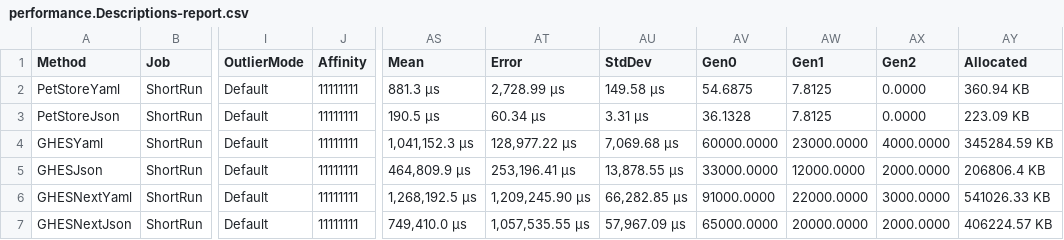
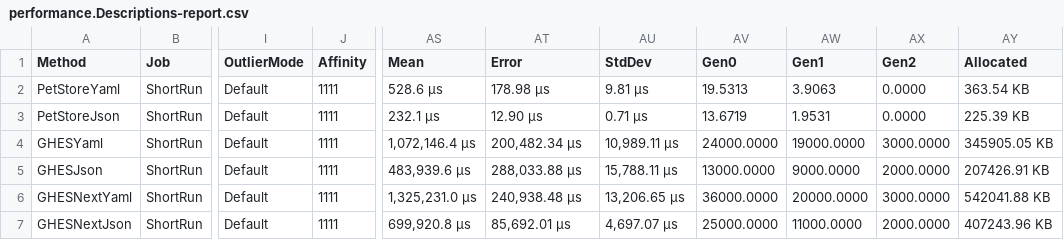
Before and after one commit to microsoft/OpenAPI.NET, a CSV file: performance/benchmark/BenchmarkDotNet.Artifacts/results/performance.Descriptions-report.csv, drawn as a sheet; only a part is shown, gaps mark what is left out; the diff names each change by its address in the sheet, - before the commit and + after, or states it on an @@ line.

```diff
--- a/performance/benchmark/BenchmarkDotNet.Artifacts/results/performance.Descriptions-report.csv
+++ b/performance/benchmark/BenchmarkDotNet.Artifacts/results/performance.Descriptions-report.csv
-J2:J7 (Affinity): 11111111
+J2:J7 (Affinity): 1111
-AS2 (Mean): 881.3 μs
+AS2 (Mean): 528.6 μs
-AT2 (Error): 2,728.99 μs
+AT2 (Error): 178.98 μs
-AU2 (StdDev): 149.58 μs
+AU2 (StdDev): 9.81 μs
-AV2 (Gen0): 54.6875
+AV2 (Gen0): 19.5313
-AW2 (Gen1): 7.8125
+AW2 (Gen1): 3.9063
-AY2 (Allocated): 360.94 KB
+AY2 (Allocated): 363.54 KB
-AS3 (Mean): 190.5 μs
+AS3 (Mean): 232.1 μs
-AT3 (Error): 60.34 μs
+AT3 (Error): 12.90 μs
-AU3 (StdDev): 3.31 μs
+AU3 (StdDev): 0.71 μs
-AV3 (Gen0): 36.1328
+AV3 (Gen0): 13.6719
-AW3 (Gen1): 7.8125
+AW3 (Gen1): 1.9531
-AY3 (Allocated): 223.09 KB
+AY3 (Allocated): 225.39 KB
-AS4 (Mean): 1,041,152.3 μs
+AS4 (Mean): 1,072,146.4 μs
-AT4 (Error): 128,977.22 μs
+AT4 (Error): 200,482.34 μs
-AU4 (StdDev): 7,069.68 μs
+AU4 (StdDev): 10,989.11 μs
-AV4 (Gen0): 60000.0000
+AV4 (Gen0): 24000.0000
-AW4 (Gen1): 23000.0000
+AW4 (Gen1): 19000.0000
-AX4 (Gen2): 4000.0000
+AX4 (Gen2): 3000.0000
-AY4 (Allocated): 345284.59 KB
+AY4 (Allocated): 345905.05 KB
-AS5 (Mean): 464,809.9 μs
+AS5 (Mean): 483,939.6 μs
-AT5 (Error): 253,196.41 μs
+AT5 (Error): 288,033.88 μs
-AU5 (StdDev): 13,878.55 μs
+AU5 (StdDev): 15,788.11 μs
-AV5 (Gen0): 33000.0000
+AV5 (Gen0): 13000.0000
-AW5 (Gen1): 12000.0000
+AW5 (Gen1): 9000.0000
-AY5 (Allocated): 206806.4 KB
+AY5 (Allocated): 207426.91 KB
-AS6 (Mean): 1,268,192.5 μs
+AS6 (Mean): 1,325,231.0 μs
-AT6 (Error): 1,209,245.90 μs
+AT6 (Error): 240,938.48 μs
-AU6 (StdDev): 66,282.85 μs
+AU6 (StdDev): 13,206.65 μs
-AV6 (Gen0): 91000.0000
+AV6 (Gen0): 36000.0000
-AW6 (Gen1): 22000.0000
+AW6 (Gen1): 20000.0000
-AY6 (Allocated): 541026.33 KB
+AY6 (Allocated): 542041.88 KB
-AS7 (Mean): 749,410.0 μs
+AS7 (Mean): 699,920.8 μs
-AT7 (Error): 1,057,535.55 μs
+AT7 (Error): 85,692.01 μs
-AU7 (StdDev): 57,967.09 μs
+AU7 (StdDev): 4,697.07 μs
-AV7 (Gen0): 65000.0000
+AV7 (Gen0): 25000.0000
-AW7 (Gen1): 20000.0000
+AW7 (Gen1): 11000.0000
-AY7 (Allocated): 406224.57 KB
+AY7 (Allocated): 407243.96 KB
```
Also changed, not shown: performance/benchmark/BenchmarkDotNet.Artifacts/results/performance.EmptyModels-report.csv, 6 other files.
